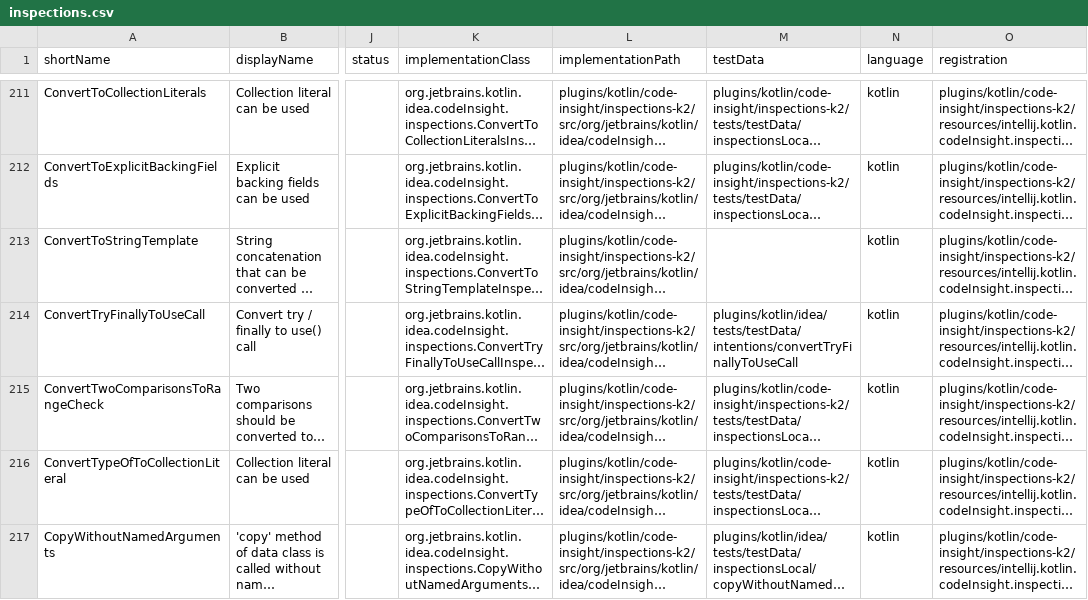
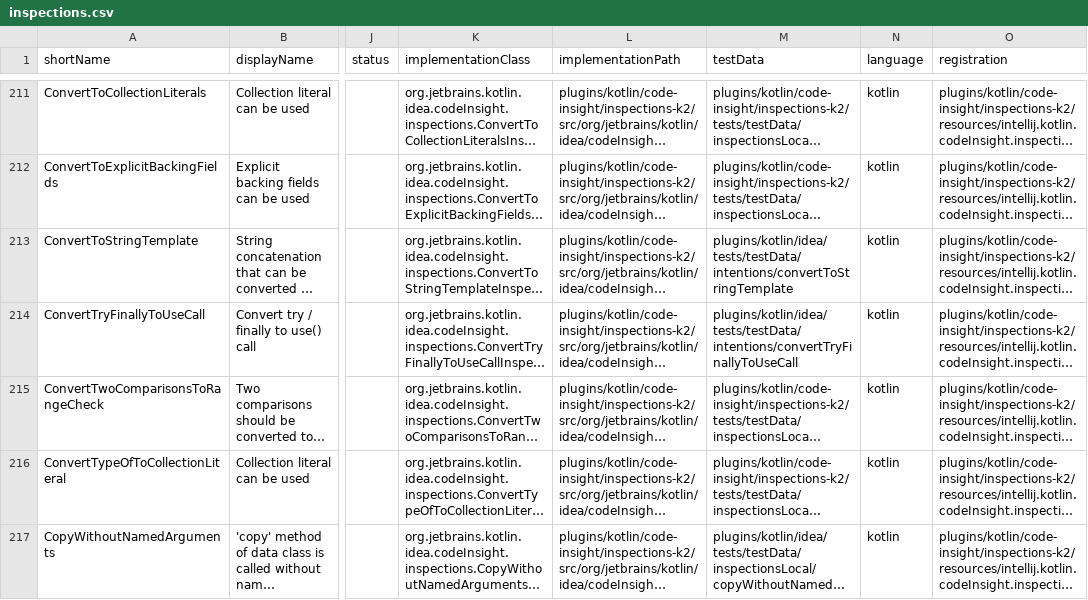
Before and after one commit to overpas/intellij-inspections-detekt-rules, a CSV file: docs/inspections.csv, drawn as a sheet; only a part is shown, gaps mark what is left out; long unchanged cells end in …; the diff covers the shown part only; the diff names each change by its address in the sheet, - before the commit and + after, or states it on an @@ line.

```diff
--- a/docs/inspections.csv
+++ b/docs/inspections.csv
-M213 (testData): (empty)
+M213 (testData): plugins/kotlin/idea/tests/testData/intentions/convertToStringTemplate
```
Also changed, not shown: 17 edited cells elsewhere in this file, docs/inspection-overrides.csv, 35 other files.
